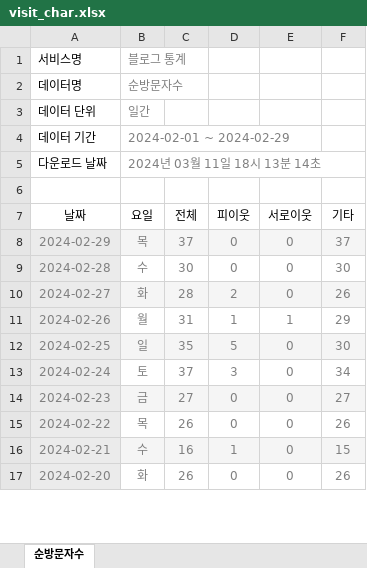
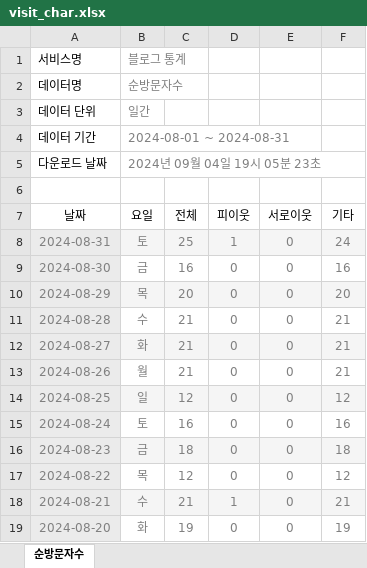
Before and after one commit to SeoulMateKorea24/seoulmate, an Excel workbook: blog/visitors/visit_char.xlsx, sheet 순방문자수, drawn as a sheet; only a part is shown; values as stored, in another font and other column widths than the file's, no borders; removed rows and columns are numbered as before the commit, all else as after; the diff covers the shown part only; the diff names each change by its address in the sheet, - before the commit and + after, or states it on an @@ line.

Commit message:
Add files via upload

```diff
--- a/blog/visitors/visit_char.xlsx (sheet 순방문자수)
+++ b/blog/visitors/visit_char.xlsx (sheet 순방문자수)
-B4 (요일): 2024-02-01 ~ 2024-02-29
+B4 (요일): 2024-08-01 ~ 2024-08-31
-B5 (요일): 2024년 03월 11일 18시 13분 14초
+B5 (요일): 2024년 09월 04일 19시 05분 23초
+row 8: 2024-08-31 | 토 | 25 | 1 | 0 | 24
+row 9: 2024-08-30 | 금 | 16 | 0 | 0 | 16
-A10 (날짜): 2024-02-29
+A10 (날짜): 2024-08-29
-C10 (전체): 37
+C10 (전체): 20
-F10 (기타): 37
+F10 (기타): 20
-A11 (날짜): 2024-02-28
+A11 (날짜): 2024-08-28
-C11 (전체): 30
+C11 (전체): 21
-F11 (기타): 30
+F11 (기타): 21
-row 10: 2024-02-27 | 화 | 28 | 2 | 0 | 26
-row 11: 2024-02-26 | 월 | 31 | 1 | 1 | 29
-row 12: 2024-02-25 | 일 | 35 | 5 | 0 | 30
-row 13: 2024-02-24 | 토 | 37 | 3 | 0 | 34
+row 12: 2024-08-27 | 화 | 21 | 0 | 0 | 21
+row 13: 2024-08-26 | 월 | 21 | 0 | 0 | 21
+row 14: 2024-08-25 | 일 | 12 | 0 | 0 | 12
+row 15: 2024-08-24 | 토 | 16 | 0 | 0 | 16
-A16 (날짜): 2024-02-23
+A16 (날짜): 2024-08-23
-C16 (전체): 27
+C16 (전체): 18
-F16 (기타): 27
+F16 (기타): 18
-A17 (날짜): 2024-02-22
+A17 (날짜): 2024-08-22
-C17 (전체): 26
+C17 (전체): 12
-F17 (기타): 26
+F17 (기타): 12
-A18 (날짜): 2024-02-21
+A18 (날짜): 2024-08-21
-C18 (전체): 16
+C18 (전체): 21
-F18 (기타): 15
+F18 (기타): 21
-A19 (날짜): 2024-02-20
+A19 (날짜): 2024-08-20
-C19 (전체): 26
+C19 (전체): 19
-F19 (기타): 26
+F19 (기타): 19
```
Also changed, not shown: 4 added rows, 4 removed rows and 43 edited cells elsewhere in this sheet.
